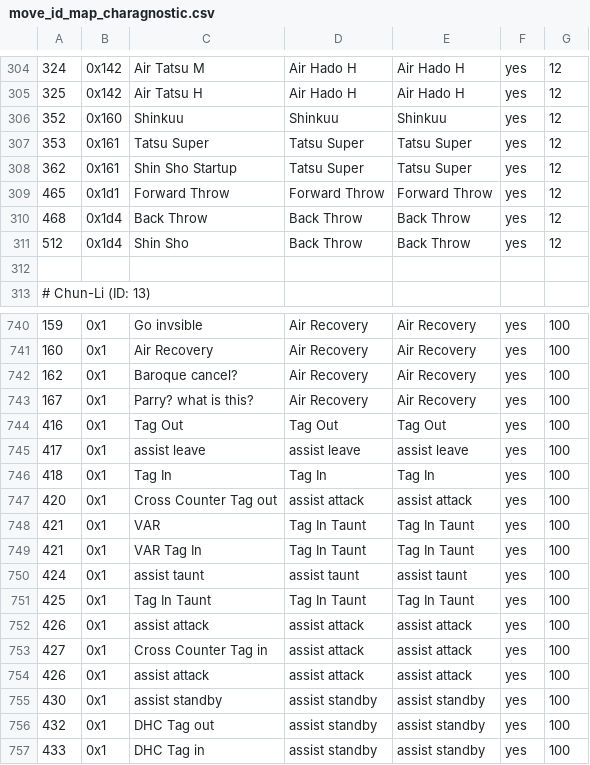
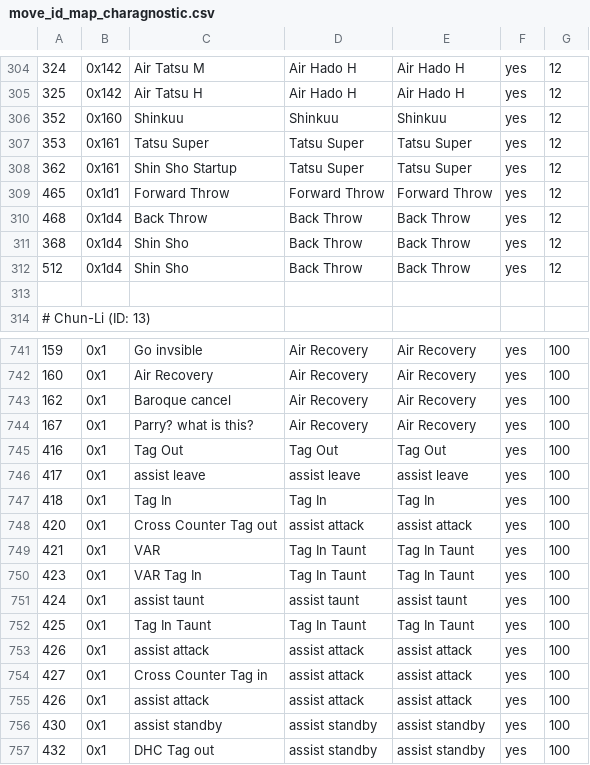
Before and after one commit to cce2955/TvCGUI-Main, a CSV file: tdp-modules/move_id_map_charagnostic.csv, drawn as a sheet; only a part is shown, gaps mark what is left out; the shorter side is filled out with more unchanged rows.

Commit message:
Some updates, giants working, some move IDs updated

```diff
--- a/tdp-modules/move_id_map_charagnostic.csv
+++ b/tdp-modules/move_id_map_charagnostic.csv
@@ -310,2 +310,3 @@
 468,0x1d4,Back Throw,Back Throw,Back Throw,yes,12
+368,0x1d4,Shin Sho,Back Throw,Back Throw,yes,12
 512,0x1d4,Shin Sho,Back Throw,Back Throw,yes,12
@@ -741,3 +742,3 @@
 160,0x1,Air Recovery,Air Recovery,Air Recovery,yes,100
-162,0x1,Baroque cancel?,Air Recovery,Air Recovery,yes,100
+162,0x1,Baroque cancel,Air Recovery,Air Recovery,yes,100
 167,0x1,Parry? what is this?,Air Recovery,Air Recovery,yes,100
@@ -748,3 +749,3 @@
 421,0x1,VAR,Tag In Taunt,Tag In Taunt,yes,100
-421,0x1,VAR Tag In,Tag In Taunt,Tag In Taunt,yes,100
+423,0x1,VAR Tag In,Tag In Taunt,Tag In Taunt,yes,100
 424,0x1,assist taunt,assist taunt,assist taunt,yes,100
```
Also changed, not shown: 1 other file.
